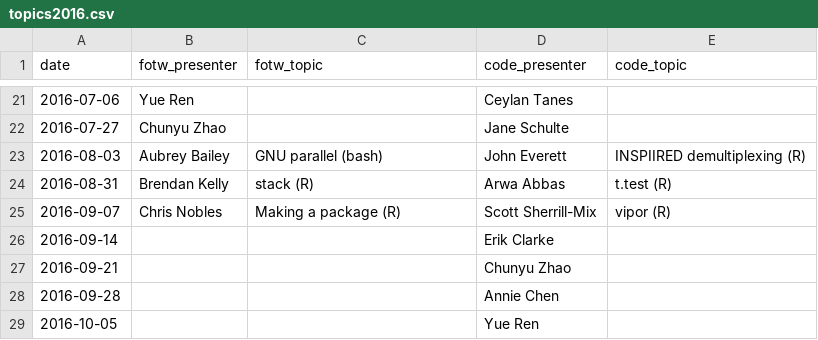
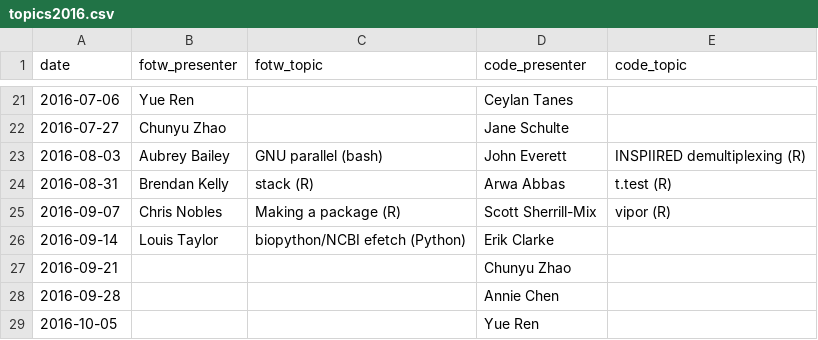
Before and after one commit to kylebittinger/biocode-review, a CSV file: _data/topics2016.csv, drawn as a sheet; only a part is shown, gaps mark what is left out.

Commit message:
Add Louis for FotW

```diff
--- a/_data/topics2016.csv
+++ b/_data/topics2016.csv
@@ -25,3 +25,3 @@ date,fotw_presenter,fotw_topic,code_presenter,code_topic
 2016-09-07,Chris Nobles,Making a package (R),Scott Sherrill-Mix,vipor (R)
-2016-09-14, , ,Erik Clarke,
+2016-09-14,Louis Taylor,biopython/NCBI efetch (Python),Erik Clarke,
 2016-09-21, , ,Chunyu Zhao,
```
